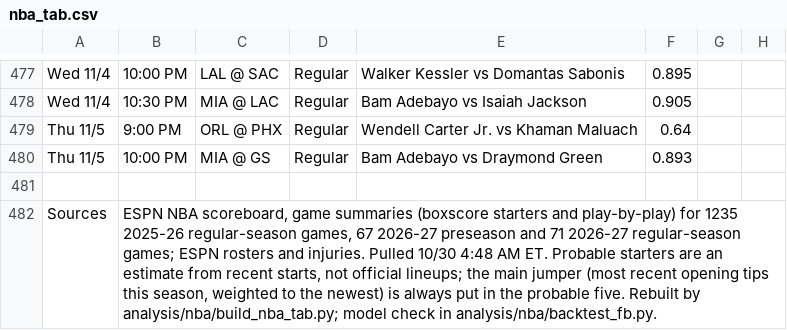
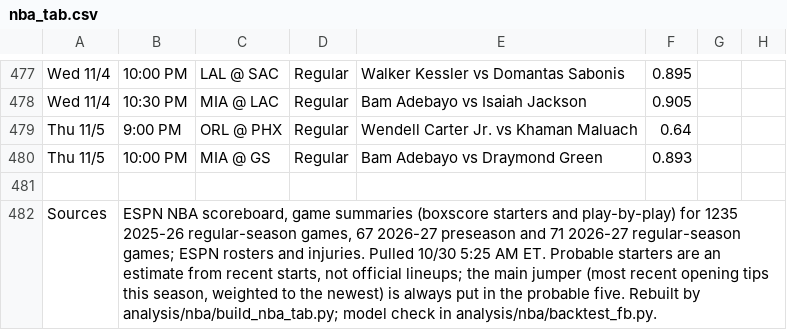
Before and after one commit to babybro652-cmd/Defined-Risk-Trading, a CSV file: analysis/nba/out/nba_tab.csv, drawn as a sheet; only a part is shown, gaps mark what is left out; the diff names each change by its address in the sheet, - before the commit and + after, or states it on an @@ line.

```diff
--- a/analysis/nba/out/nba_tab.csv
+++ b/analysis/nba/out/nba_tab.csv
-B482: …Pulled 10/30 4:48 AM ET.…
+B482: …Pulled 10/30 5:25 AM ET.…
```
Also changed, not shown: analysis/nhl/out/nhl_tab.csv, 16 other files.
